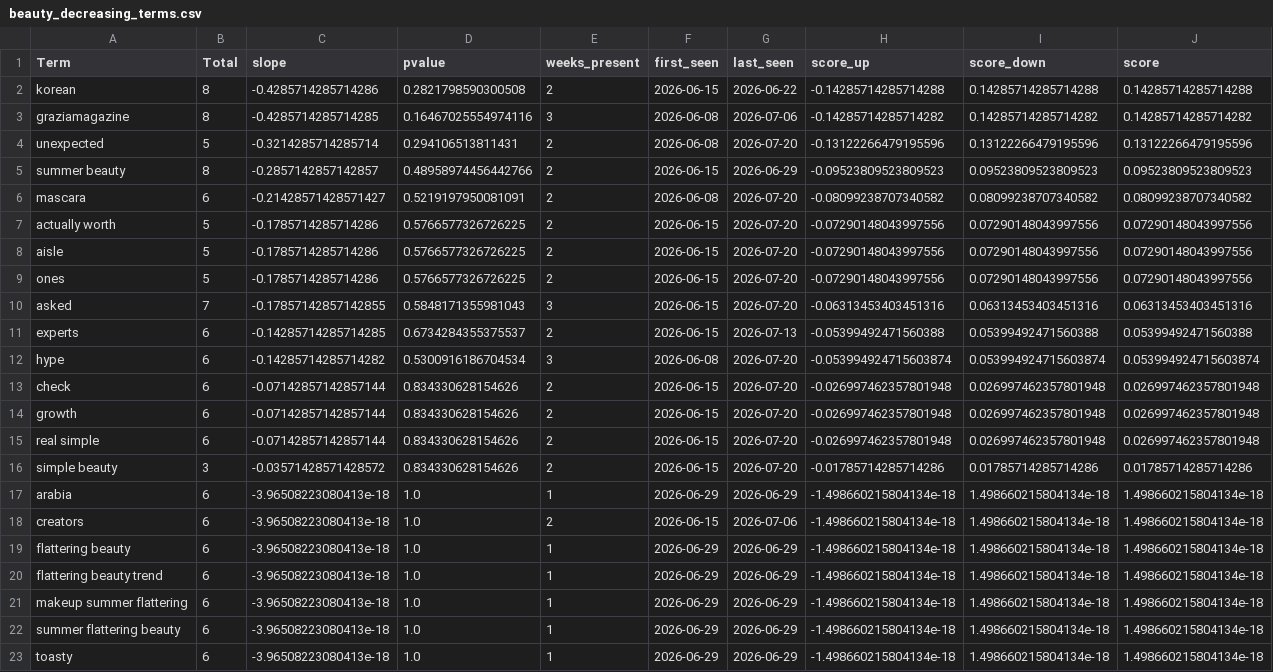
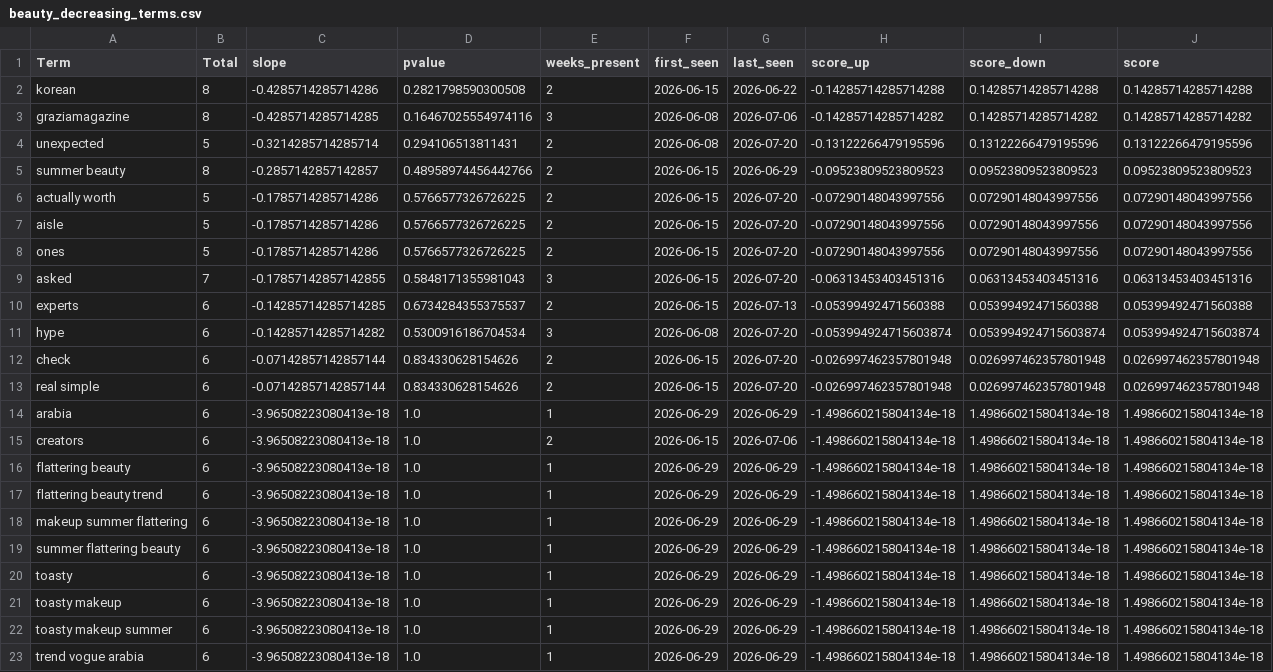
Before and after one commit to prettylittledata/prettylittledata, a CSV file: data/beauty_decreasing_terms.csv, drawn as a sheet; only a part is shown; the shorter side is filled out with more unchanged rows; the diff names each change by its address in the sheet, - before the commit and + after, or states it on an @@ line.

```diff
--- a/data/beauty_decreasing_terms.csv
+++ b/data/beauty_decreasing_terms.csv
-row 6: mascara | 6 | -0.21428571428571427 | 0.5219197950081091 | 2 | 2026-06-08 | 2026-07-20 | -0.08099238707340582 | 0.08099238707340582 | 0.08099238707340582
-row 14: growth | 6 | -0.07142857142857144 | 0.834330628154626 | 2 | 2026-06-15 | 2026-07-20 | -0.026997462357801948 | 0.026997462357801948 | 0.026997462357801948
-row 16: simple beauty | 3 | -0.03571428571428572 | 0.834330628154626 | 2 | 2026-06-15 | 2026-07-20 | -0.01785714285714286 | 0.01785714285714286 | 0.01785714285714286
```
Also changed, not shown: data/beauty_all_raw.csv, data/beauty_increasing_terms.csv, 4 other files.
